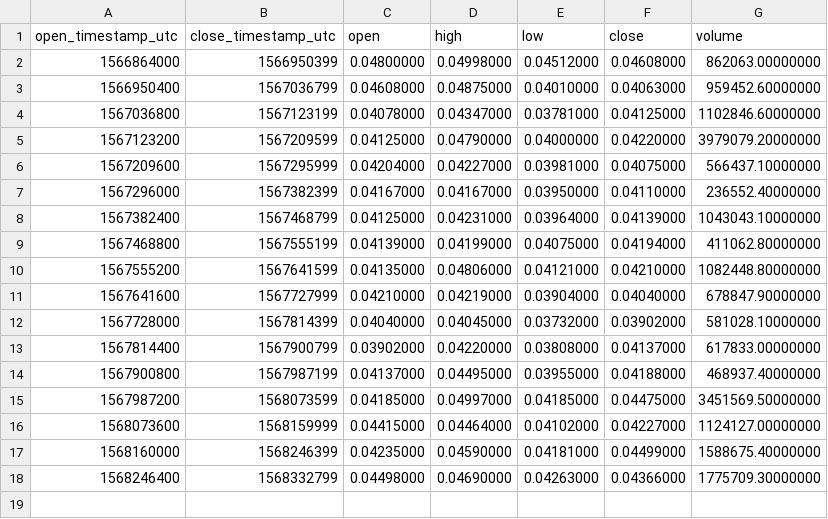
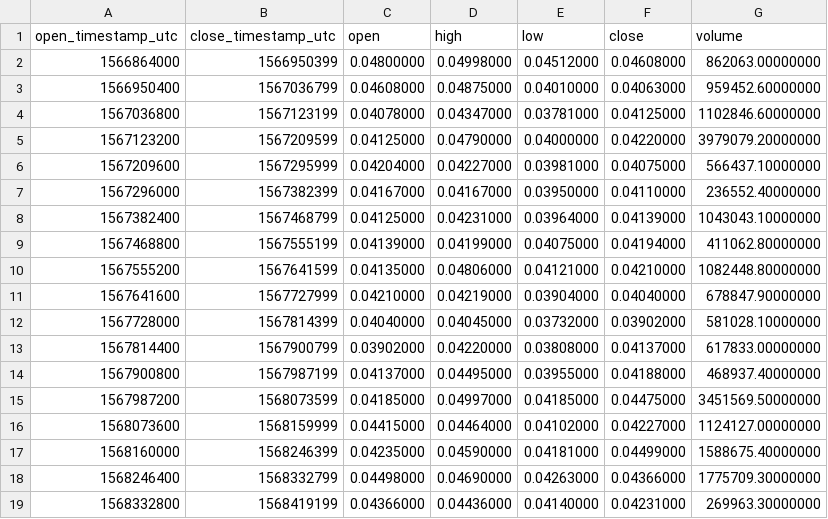
Before and after one commit to cryptobigbro/binance-CVCUSDT, a CSV file: binance-CVCUSDT-1d.csv, drawn as a sheet; the diff names each change by its address in the sheet, - before the commit and + after, or states it on an @@ line.

```diff
--- a/binance-CVCUSDT-1d.csv
+++ b/binance-CVCUSDT-1d.csv
+row 19: 1568332800 | 1568419199 | 0.04366000 | 0.04436000 | 0.04140000 | 0.04231000 | 269963.30000000
```
Also changed, not shown: binance-CVCUSDT-1h.csv, 1 other file.
